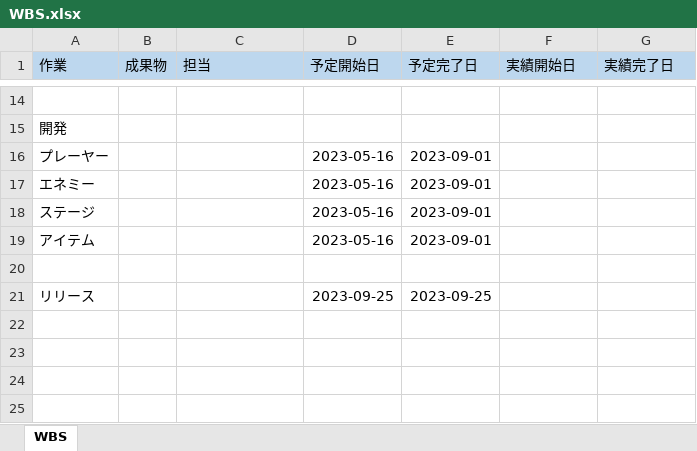
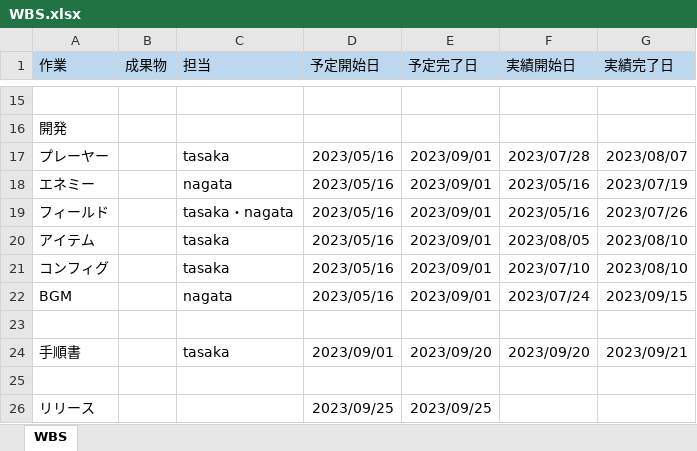
Before and after one commit to MchTsk/python-game-project, an Excel workbook: 01.管理/WBS.xlsx, sheet WBS, drawn as a sheet; only a part is shown, gaps mark what is left out; values as stored, in another font and other column widths than the file's, no borders; removed rows and columns are numbered as before the commit, all else as after; the diff covers the shown part only; the diff names each change by its address in the sheet, - before the commit and + after, or states it on an @@ line.

```diff
--- a/01.管理/WBS.xlsx (sheet WBS)
+++ b/01.管理/WBS.xlsx (sheet WBS)
-C17 (担当): (empty)
+C17 (担当): tasaka
-D17:D18 (予定開始日): 2023-05-16
+D17:D18 (予定開始日): 2023/05/16
-E17:E18 (予定完了日): 2023-09-01
+E17:E18 (予定完了日): 2023/09/01
-F17 (実績開始日): (empty)
+F17 (実績開始日): 2023/07/28
-G17 (実績完了日): (empty)
+G17 (実績完了日): 2023/08/07
-C18 (担当): (empty)
+C18 (担当): nagata
-F18 (実績開始日): (empty)
+F18 (実績開始日): 2023/05/16
-G18 (実績完了日): (empty)
+G18 (実績完了日): 2023/07/19
-row 18: ステージ |  |  | 2023-05-16 | 2023-09-01
+row 19: フィールド |  | tasaka・nagata | 2023/05/16 | 2023/09/01 | 2023/05/16 | 2023/07/26
-C20 (担当): (empty)
+C20 (担当): tasaka
-D20 (予定開始日): 2023-05-16
+D20 (予定開始日): 2023/05/16
-E20 (予定完了日): 2023-09-01
+E20 (予定完了日): 2023/09/01
-F20 (実績開始日): (empty)
+F20 (実績開始日): 2023/08/05
-G20 (実績完了日): (empty)
+G20 (実績完了日): 2023/08/10
+row 21: コンフィグ |  | tasaka | 2023/05/16 | 2023/09/01 | 2023/07/10 | 2023/08/10
+row 22: BGM |  | nagata | 2023/05/16 | 2023/09/01 | 2023/07/24 | 2023/09/15
+row 24: 手順書 |  | tasaka | 2023/09/01 | 2023/09/20 | 2023/09/20 | 2023/09/21
+row 25: (empty)
-D26 (予定開始日): 2023-09-25
+D26 (予定開始日): 2023/09/25
-E26 (予定完了日): 2023-09-25
+E26 (予定完了日): 2023/09/25
```
Also changed, not shown: 3 added rows, 2 removed rows and 27 edited cells elsewhere in this sheet.
